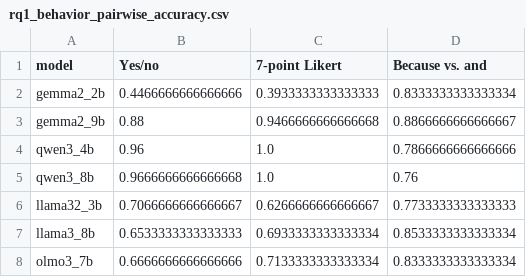
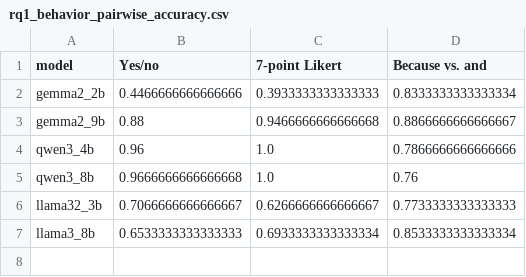
Before and after one commit to SusanWYS/Formatting-Instructions-For-NeurIPS-2026-2-, a CSV file: derived/rq1_behavior_pairwise_accuracy.csv, drawn as a sheet.

```diff
--- a/derived/rq1_behavior_pairwise_accuracy.csv
+++ b/derived/rq1_behavior_pairwise_accuracy.csv
@@ -7,2 +7 @@ llama32_3b,0.7066666666666667,0.6266666666666667,0.7733333333333333
 llama3_8b,0.6533333333333333,0.6933333333333334,0.8533333333333334
-olmo3_7b,0.6666666666666666,0.7133333333333334,0.8333333333333334
```
Also changed, not shown: 15 other files.
